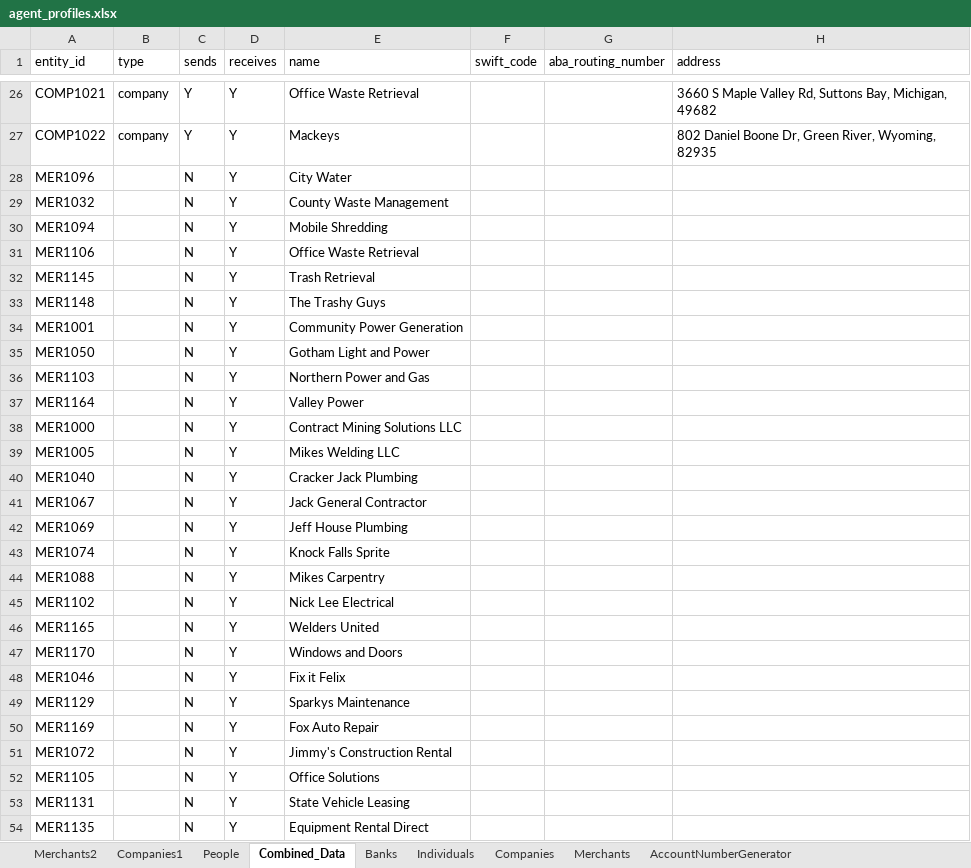
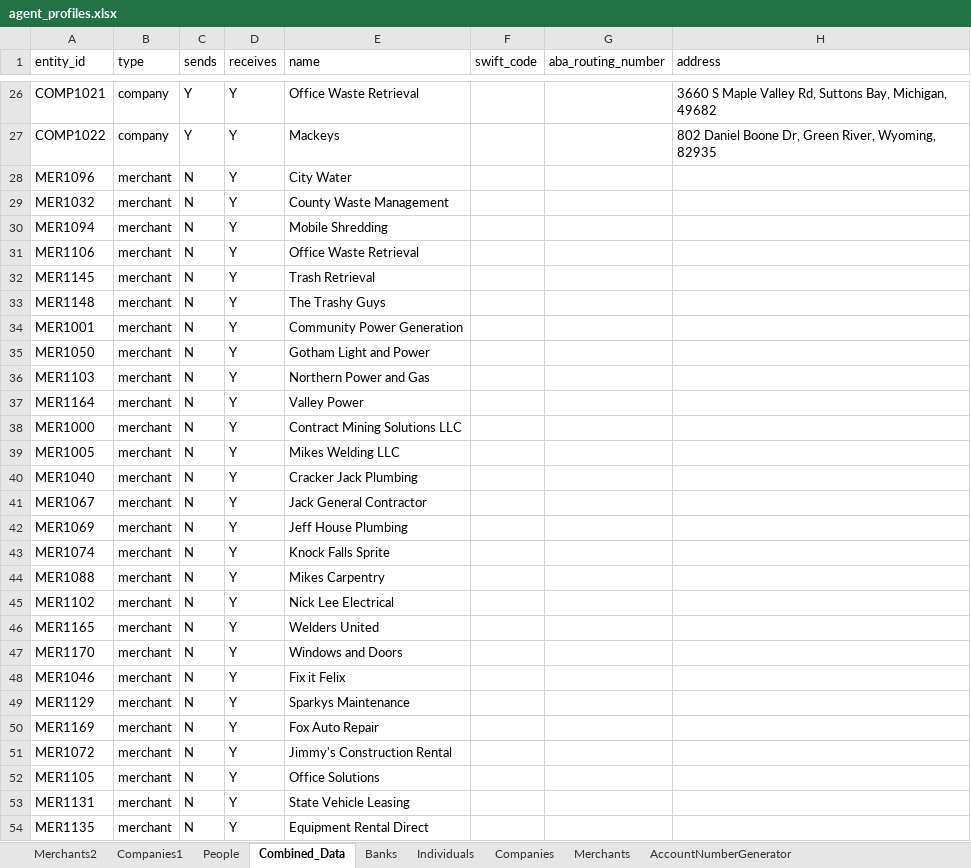
Before and after one commit to rslasater/Synthetic_Modeling, an Excel workbook: agents/agent_profiles.xlsx, sheet Combined_Data, drawn as a sheet; only a part is shown, gaps mark what is left out; values as stored, in another font and other column widths than the file's, no borders; table styles not drawn; the diff covers the shown part only; the diff names each change by its address in the sheet, - before the commit and + after, or states it on an @@ line.

Commit message:
updated

```diff
--- a/agents/agent_profiles.xlsx (sheet Combined_Data)
+++ b/agents/agent_profiles.xlsx (sheet Combined_Data)
-B28:B54 (type): (empty)
+B28:B54 (type): merchant
```
Also changed, not shown: 144 edited cells elsewhere in this sheet.
